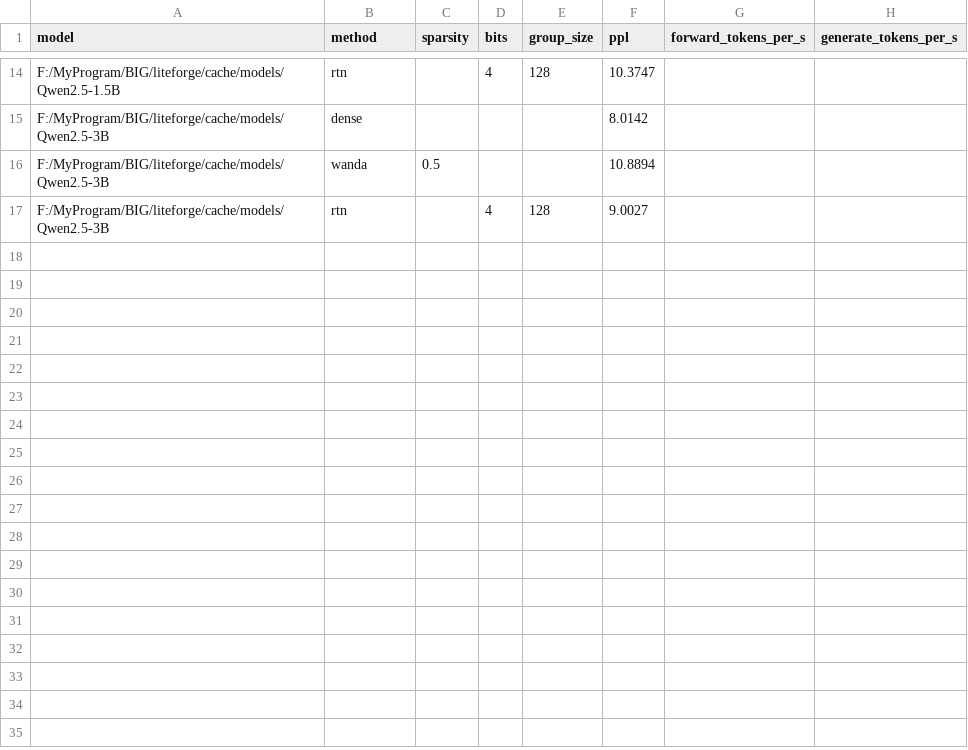
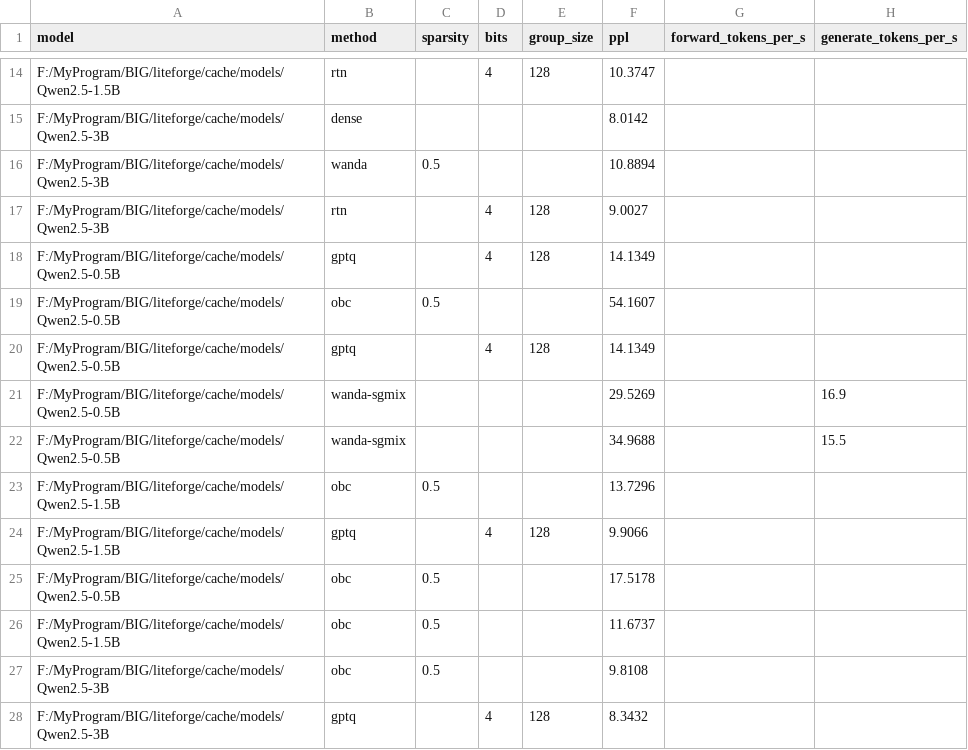
Before and after one commit to Yummybiu/liteforge, a CSV file: results/table.csv, drawn as a sheet; only a part is shown, gaps mark what is left out.

Commit message:
3B 自研 GPTQ = 8.34: GPTQ 三规模全胜 RTN, 3B W4 距 fp16 无损仅 0.33 —— 全部数字同步完毕

```diff
--- a/results/table.csv
+++ b/results/table.csv
@@ -17 +17,12 @@ F:/MyProgram/BIG/liteforge/cache/models/Qwen2.5-3B,wanda,0.5,,,10.8894,,
 F:/MyProgram/BIG/liteforge/cache/models/Qwen2.5-3B,rtn,,4,128,9.0027,,
+F:/MyProgram/BIG/liteforge/cache/models/Qwen2.5-0.5B,gptq,,4,128,14.1349,,
+F:/MyProgram/BIG/liteforge/cache/models/Qwen2.5-0.5B,obc,0.5,,,54.1607,,
+F:/MyProgram/BIG/liteforge/cache/models/Qwen2.5-0.5B,gptq,,4,128,14.1349,,
+F:/MyProgram/BIG/liteforge/cache/models/Qwen2.5-0.5B,wanda-sgmix,,,,29.5269,,16.9
+F:/MyProgram/BIG/liteforge/cache/models/Qwen2.5-0.5B,wanda-sgmix,,,,34.9688,,15.5
+F:/MyProgram/BIG/liteforge/cache/models/Qwen2.5-1.5B,obc,0.5,,,13.7296,,
+F:/MyProgram/BIG/liteforge/cache/models/Qwen2.5-1.5B,gptq,,4,128,9.9066,,
+F:/MyProgram/BIG/liteforge/cache/models/Qwen2.5-0.5B,obc,0.5,,,17.5178,,
+F:/MyProgram/BIG/liteforge/cache/models/Qwen2.5-1.5B,obc,0.5,,,11.6737,,
+F:/MyProgram/BIG/liteforge/cache/models/Qwen2.5-3B,obc,0.5,,,9.8108,,
+F:/MyProgram/BIG/liteforge/cache/models/Qwen2.5-3B,gptq,,4,128,8.3432,,
```
Also changed, not shown: 5 other files.
